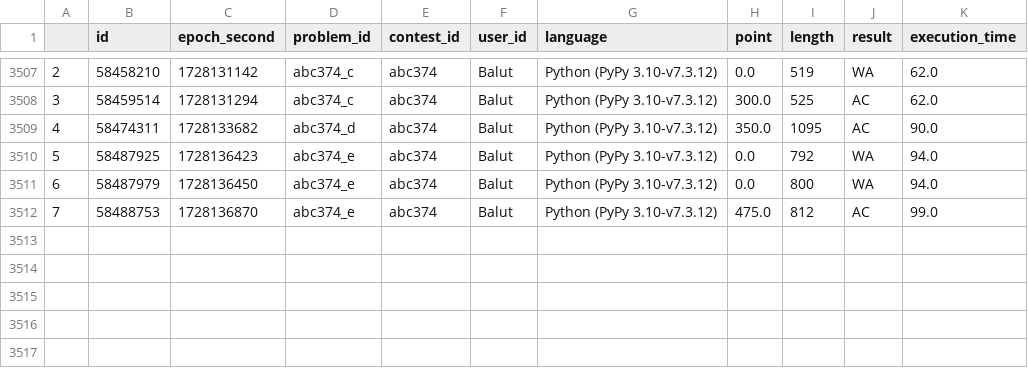
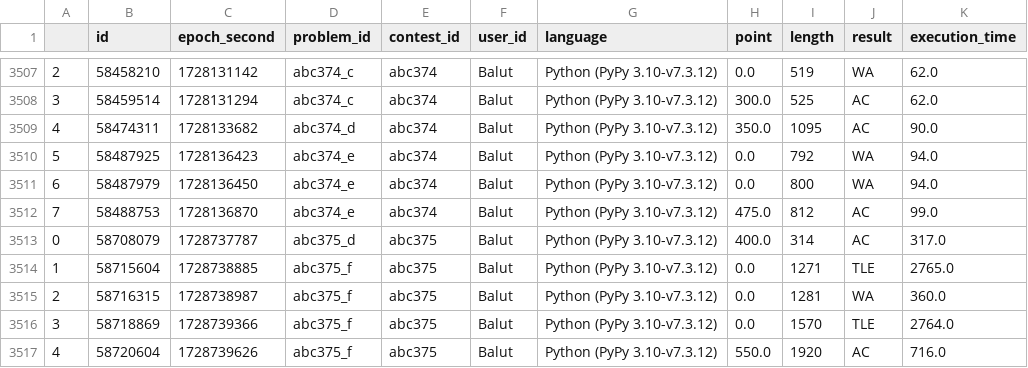
Before and after one commit to Balut-moko/procon-grassmaker-archive, a CSV file: data/AtCoder.csv, drawn as a sheet; only a part is shown, gaps mark what is left out; the diff names each change by its address in the sheet, - before the commit and + after, or states it on an @@ line.

Commit message:
update Atcoder.csv

```diff
--- a/data/AtCoder.csv
+++ b/data/AtCoder.csv
+row 3513: 0 | 58708079 | 1728737787 | abc375_d | abc375 | Balut | Python (PyPy 3.10-v7.3.12) | 400.0 | 314 | AC | 317.0
+row 3514: 1 | 58715604 | 1728738885 | abc375_f | abc375 | Balut | Python (PyPy 3.10-v7.3.12) | 0.0 | 1271 | TLE | 2765.0
+row 3515: 2 | 58716315 | 1728738987 | abc375_f | abc375 | Balut | Python (PyPy 3.10-v7.3.12) | 0.0 | 1281 | WA | 360.0
+row 3516: 3 | 58718869 | 1728739366 | abc375_f | abc375 | Balut | Python (PyPy 3.10-v7.3.12) | 0.0 | 1570 | TLE | 2764.0
+row 3517: 4 | 58720604 | 1728739626 | abc375_f | abc375 | Balut | Python (PyPy 3.10-v7.3.12) | 550.0 | 1920 | AC | 716.0
```
